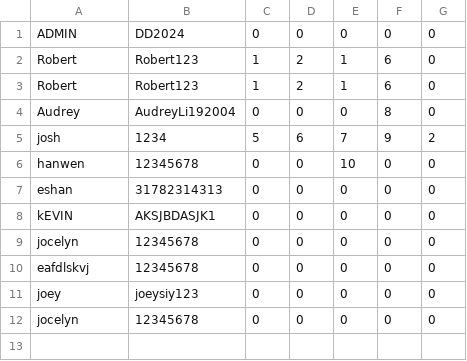
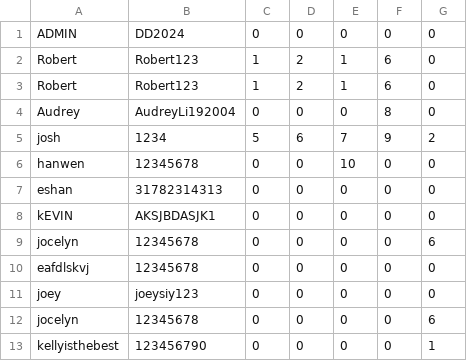
Before and after one commit to jocelyn-chang/digit-dynasty, a CSV file: data.csv, drawn as a sheet.

```diff
--- a/data.csv
+++ b/data.csv
@@ -8,5 +8,6 @@ eshan,31782314313,0,0,0,0,0
 kEVIN,AKSJBDASJK1,0,0,0,0,0
-jocelyn,12345678,0,0,0,0,0
+jocelyn,12345678,0,0,0,0,6
 eafdlskvj,12345678,0,0,0,0,0
 joey,joeysiy123,0,0,0,0,0
-jocelyn,12345678,0,0,0,0,0
+jocelyn,12345678,0,0,0,0,6
+kellyisthebest,123456790,0,0,0,0,1
```
Also changed, not shown: 8 other files.
